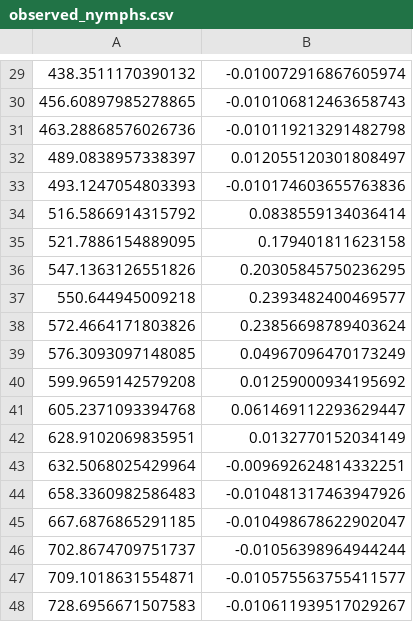
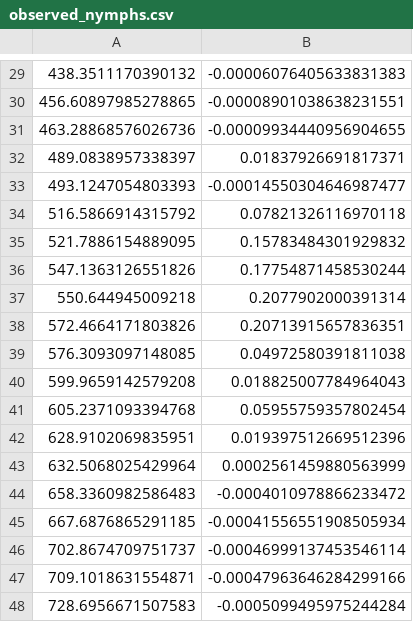
Before and after one commit to dallenmidd/IxPopDyMod, a CSV file: inputs/2021-04-04_Myles_test/make_ogden_fig4/observed_nymphs.csv, drawn as a sheet; only a part is shown, gaps mark what is left out; the diff covers the shown part only.

```diff
--- a/inputs/2021-04-04_Myles_test/make_ogden_fig4/observed_nymphs.csv
+++ b/inputs/2021-04-04_Myles_test/make_ogden_fig4/observed_nymphs.csv
@@ -29,20 +29,20 @@
-438.3511170390132, -0.010072916867605974
-456.60897985278865, -0.010106812463658743
-463.28868576026736, -0.010119213291482798
-489.0838957338397, 0.012055120301808497
-493.1247054803393, -0.010174603655763836
-516.5866914315792, 0.0838559134036414
-521.7886154889095, 0.179401811623158
-547.1363126551826, 0.20305845750236295
-550.644945009218, 0.2393482400469577
-572.4664171803826, 0.23856698789403624
-576.3093097148085, 0.04967096470173249
-599.9659142579208, 0.01259000934195692
-605.2371093394768, 0.061469112293629447
-628.9102069835951, 0.0132770152034149
-632.5068025429964, -0.009692624814332251
-658.3360982586483, -0.010481317463947926
-667.6876865291185, -0.010498678622902047
-702.8674709751737, -0.01056398964944244
-709.1018631554871, -0.010575563755411577
-728.6956671507583, -0.010611939517029267
+438.3511170390132, -0.00006076405633831383
+456.60897985278865, -0.00008901038638231551
+463.28868576026736, -0.00009934440956904655
+489.0838957338397, 0.01837926691817371
+493.1247054803393, -0.00014550304646987477
+516.5866914315792, 0.07821326116970118
+521.7886154889095, 0.15783484301929832
+547.1363126551826, 0.17754871458530244
+550.644945009218, 0.2077902000391314
+572.4664171803826, 0.20713915657836351
+576.3093097148085, 0.04972580391811038
+599.9659142579208, 0.018825007784964043
+605.2371093394768, 0.05955759357802454
+628.9102069835951, 0.019397512669512396
+632.5068025429964, 0.0002561459880563999
+658.3360982586483, -0.0004010978866233472
+667.6876865291185, -0.00041556551908505934
+702.8674709751737, -0.00046999137453546114
+709.1018631554871, -0.00047963646284299166
+728.6956671507583, -0.0005099495975244284
```
Also changed, not shown: 28 edited cells elsewhere in this file, inputs/2021-04-04_Myles_test/make_ogden_fig4/predicted_nymphs.csv, 1 other file.
